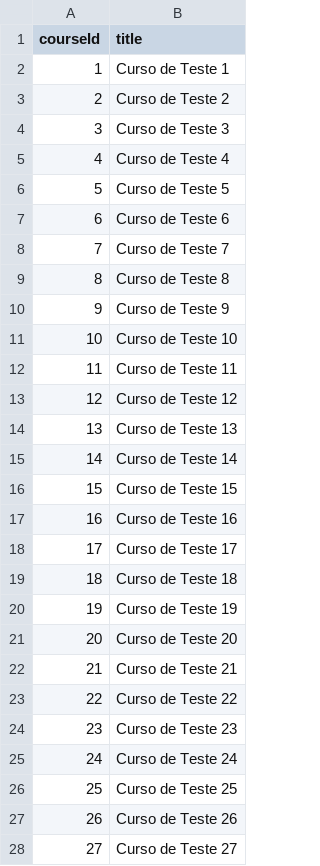
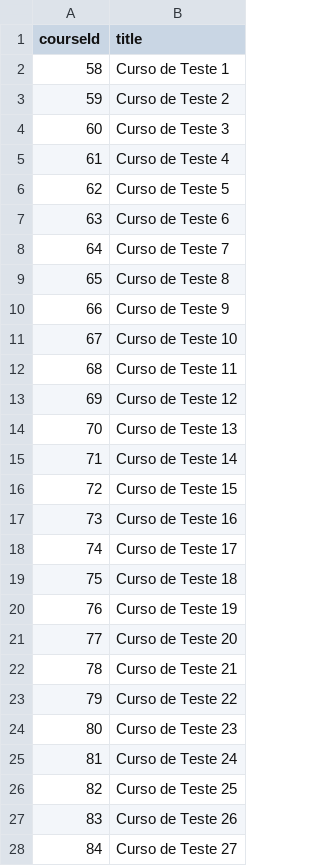
Before and after one commit to tututazeni-spec/tututazeni-backend, a CSV file: load-tests/data/courses.csv, drawn as a sheet; only a part is shown; the diff covers the shown part only.

```diff
--- a/load-tests/data/courses.csv
+++ b/load-tests/data/courses.csv
@@ -1,28 +1,28 @@
 courseId,title
-1,Curso de Teste 1
-2,Curso de Teste 2
-3,Curso de Teste 3
-4,Curso de Teste 4
-5,Curso de Teste 5
-6,Curso de Teste 6
-7,Curso de Teste 7
-8,Curso de Teste 8
-9,Curso de Teste 9
-10,Curso de Teste 10
-11,Curso de Teste 11
-12,Curso de Teste 12
-13,Curso de Teste 13
-14,Curso de Teste 14
-15,Curso de Teste 15
-16,Curso de Teste 16
-17,Curso de Teste 17
-18,Curso de Teste 18
-19,Curso de Teste 19
-20,Curso de Teste 20
-21,Curso de Teste 21
-22,Curso de Teste 22
-23,Curso de Teste 23
-24,Curso de Teste 24
-25,Curso de Teste 25
-26,Curso de Teste 26
-27,Curso de Teste 27
+58,Curso de Teste 1
+59,Curso de Teste 2
+60,Curso de Teste 3
+61,Curso de Teste 4
+62,Curso de Teste 5
+63,Curso de Teste 6
+64,Curso de Teste 7
+65,Curso de Teste 8
+66,Curso de Teste 9
+67,Curso de Teste 10
+68,Curso de Teste 11
+69,Curso de Teste 12
+70,Curso de Teste 13
+71,Curso de Teste 14
+72,Curso de Teste 15
+73,Curso de Teste 16
+74,Curso de Teste 17
+75,Curso de Teste 18
+76,Curso de Teste 19
+77,Curso de Teste 20
+78,Curso de Teste 21
+79,Curso de Teste 22
+80,Curso de Teste 23
+81,Curso de Teste 24
+82,Curso de Teste 25
+83,Curso de Teste 26
+84,Curso de Teste 27
```
Also changed, not shown: 23 edited cells elsewhere in this file, load-tests/data/enrollment-pairs.csv, load-tests/data/lessons.csv, 2 other files.
